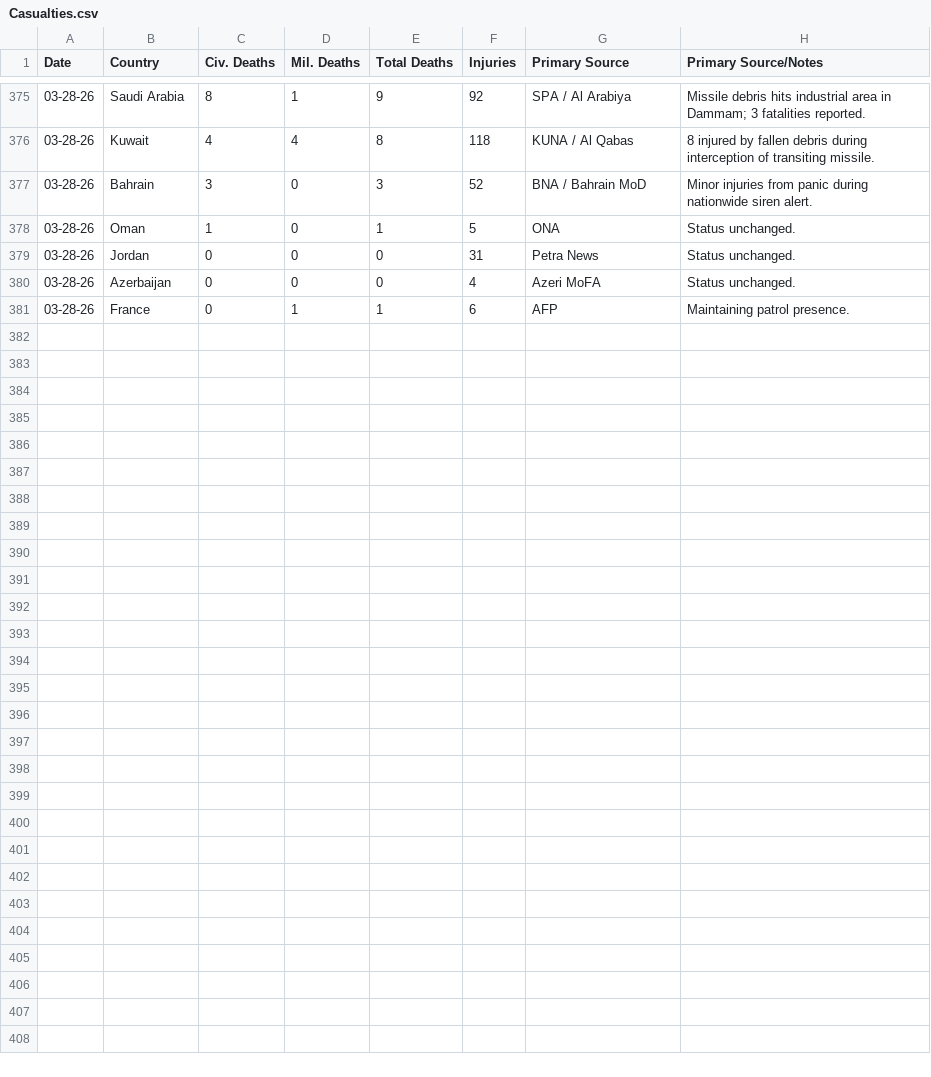
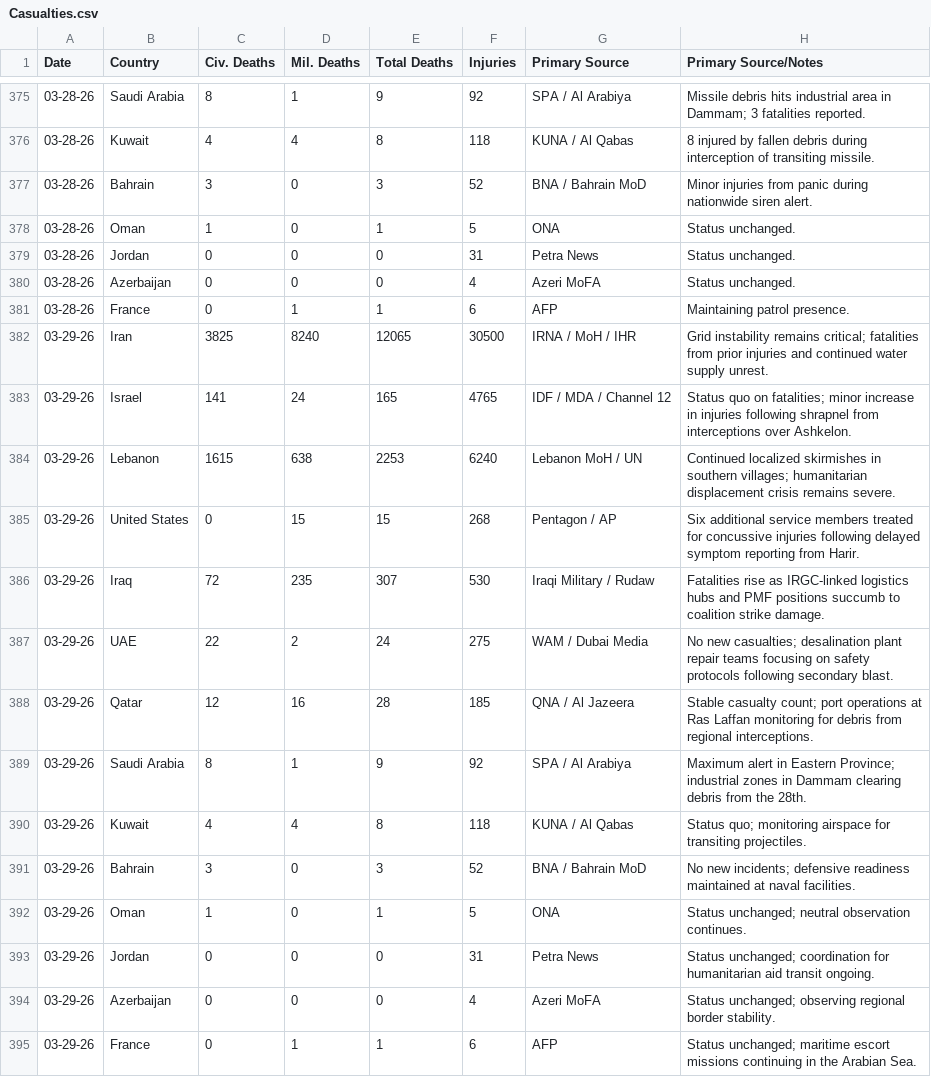
Before and after one commit to Shakesf1/iran, a CSV file: Casualties.csv, drawn as a sheet; only a part is shown, gaps mark what is left out; the diff names each change by its address in the sheet, - before the commit and + after, or states it on an @@ line.

Commit message:
Casualties 30 mar

```diff
--- a/Casualties.csv
+++ b/Casualties.csv
+row 382: 03-29-26 | Iran | 3825 | 8240 | 12065 | 30500 | IRNA / MoH / IHR | Grid instability remains critical; fatalities from prior injuries and continued water supply unrest.
+row 383: 03-29-26 | Israel | 141 | 24 | 165 | 4765 | IDF / MDA / Channel 12 | Status quo on fatalities; minor increase in injuries following shrapnel from interceptions over Ashkelon.
+row 384: 03-29-26 | Lebanon | 1615 | 638 | 2253 | 6240 | Lebanon MoH / UN | Continued localized skirmishes in southern villages; humanitarian displacement crisis remains severe.
+row 385: 03-29-26 | United States | 0 | 15 | 15 | 268 | Pentagon / AP | Six additional service members treated for concussive injuries following delayed symptom reporting from Harir.
+row 386: 03-29-26 | Iraq | 72 | 235 | 307 | 530 | Iraqi Military / Rudaw | Fatalities rise as IRGC-linked logistics hubs and PMF positions succumb to coalition strike damage.
+row 387: 03-29-26 | UAE | 22 | 2 | 24 | 275 | WAM / Dubai Media | No new casualties; desalination plant repair teams focusing on safety protocols following secondary blast.
+row 388: 03-29-26 | Qatar | 12 | 16 | 28 | 185 | QNA / Al Jazeera | Stable casualty count; port operations at Ras Laffan monitoring for debris from regional interceptions.
+row 389: 03-29-26 | Saudi Arabia | 8 | 1 | 9 | 92 | SPA / Al Arabiya | Maximum alert in Eastern Province; industrial zones in Dammam clearing debris from the 28th.
+row 390: 03-29-26 | Kuwait | 4 | 4 | 8 | 118 | KUNA / Al Qabas | Status quo; monitoring airspace for transiting projectiles.
+row 391: 03-29-26 | Bahrain | 3 | 0 | 3 | 52 | BNA / Bahrain MoD | No new incidents; defensive readiness maintained at naval facilities.
+row 392: 03-29-26 | Oman | 1 | 0 | 1 | 5 | ONA | Status unchanged; neutral observation continues.
+row 393: 03-29-26 | Jordan | 0 | 0 | 0 | 31 | Petra News | Status unchanged; coordination for humanitarian aid transit ongoing.
+row 394: 03-29-26 | Azerbaijan | 0 | 0 | 0 | 4 | Azeri MoFA | Status unchanged; observing regional border stability.
+row 395: 03-29-26 | France | 0 | 1 | 1 | 6 | AFP | Status unchanged; maritime escort missions continuing in the Arabian Sea.
```
